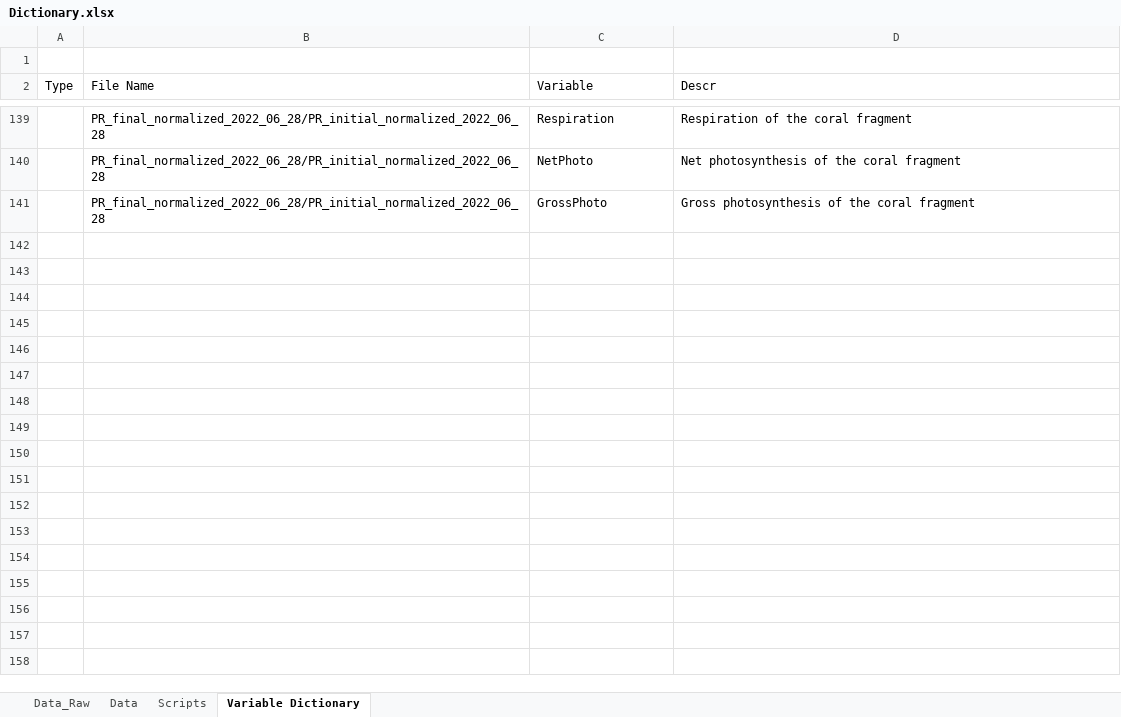
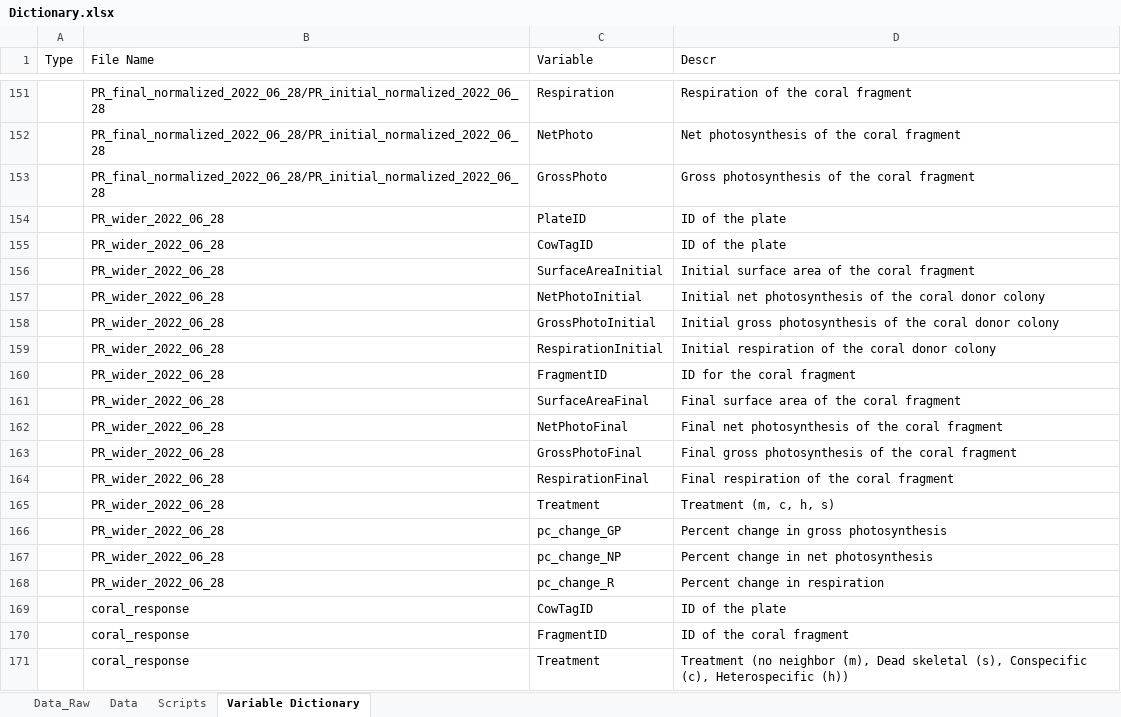
Before and after one commit to jamiekerlin/Species_interactions_mediate_SGD_effects_coral_physiology, an Excel workbook: Dictionary.xlsx, sheet Variable Dictionary, drawn as a sheet; only a part is shown, gaps mark what is left out; values as stored, in another font and other column widths than the file's, no borders; removed rows and columns are numbered as before the commit, all else as after; the diff covers the shown part only; the diff names each change by its address in the sheet, - before the commit and + after, or states it on an @@ line.

```diff
--- a/Dictionary.xlsx (sheet Variable Dictionary)
+++ b/Dictionary.xlsx (sheet Variable Dictionary)
-row 1: (empty)
+row 154:  | PR_wider_2022_06_28 | PlateID | ID of the plate
+row 155:  | PR_wider_2022_06_28 | CowTagID | ID of the plate
+row 156:  | PR_wider_2022_06_28 | SurfaceAreaInitial | Initial surface area of the coral fragment
+row 157:  | PR_wider_2022_06_28 | NetPhotoInitial | Initial net photosynthesis of the coral donor colony
+row 158:  | PR_wider_2022_06_28 | GrossPhotoInitial | Initial gross photosynthesis of the coral donor colony
+row 159:  | PR_wider_2022_06_28 | RespirationInitial | Initial respiration of the coral donor colony
+row 160:  | PR_wider_2022_06_28 | FragmentID | ID for the coral fragment
+row 161:  | PR_wider_2022_06_28 | SurfaceAreaFinal | Final surface area of the coral fragment
+row 162:  | PR_wider_2022_06_28 | NetPhotoFinal | Final net photosynthesis of the coral fragment
+row 163:  | PR_wider_2022_06_28 | GrossPhotoFinal | Final gross photosynthesis of the coral fragment
+row 164:  | PR_wider_2022_06_28 | RespirationFinal | Final respiration of the coral fragment
+row 165:  | PR_wider_2022_06_28 | Treatment | Treatment (m, c, h, s)
+row 166:  | PR_wider_2022_06_28 | pc_change_GP | Percent change in gross photosynthesis
+row 167:  | PR_wider_2022_06_28 | pc_change_NP | Percent change in net photosynthesis
+row 168:  | PR_wider_2022_06_28 | pc_change_R | Percent change in respiration
+row 169:  | coral_response | CowTagID | ID of the plate
+row 170:  | coral_response | FragmentID | ID of the coral fragment
+row 171:  | coral_response | Treatment | Treatment (no neighbor (m), Dead skeletal (s), Conspecific (c), Heterospecific (h))
```
Also changed, not shown: 65 added rows, 14 removed rows and 106 edited cells elsewhere in this sheet, sheet Data, sheet Scripts.
